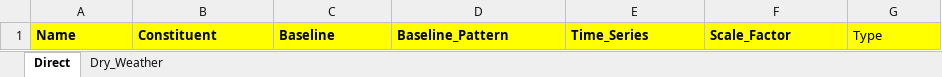
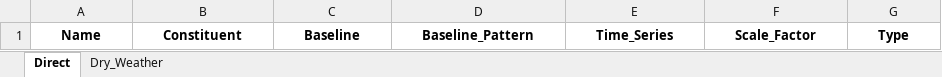
Before and after one commit to Jannik-Schilling/generate_swmm_inp, an Excel workbook: test_data/swmm_data/gisswmm_inflows.xlsx, sheet Direct, drawn as a sheet; values as stored, in another font and other column widths than the file's, no borders; the diff names each change by its address in the sheet, - before the commit and + after, or states it on an @@ line.

```diff
--- a/test_data/swmm_data/gisswmm_inflows.xlsx (sheet Direct)
+++ b/test_data/swmm_data/gisswmm_inflows.xlsx (sheet Direct)
@@ A1:G1 fill: #FFFF00 → none, alignment: left → center @@
-G1 bold: off
+G1 bold: on
```
Also changed, not shown: sheet Dry_Weather, test_data/swmm_data/gisswmm_curves.xlsx, test_data/swmm_data/gisswmm_options.xlsx, 35 other files.
